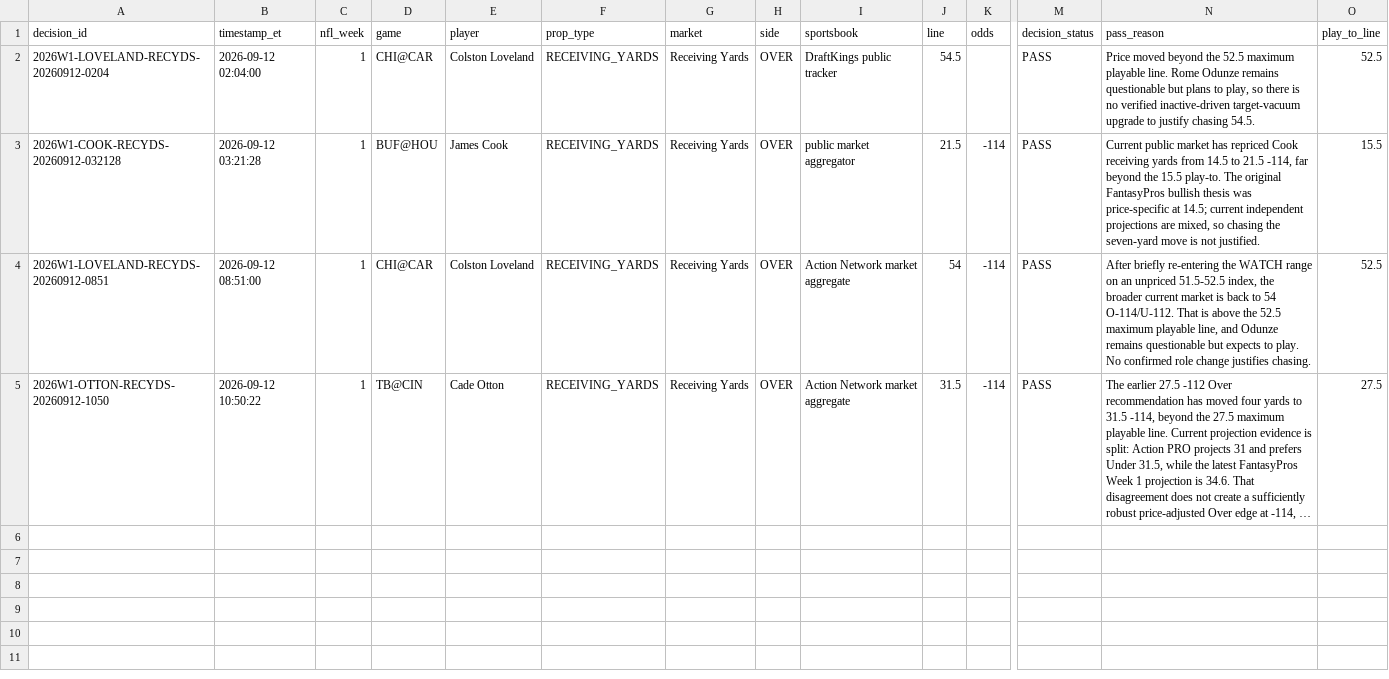
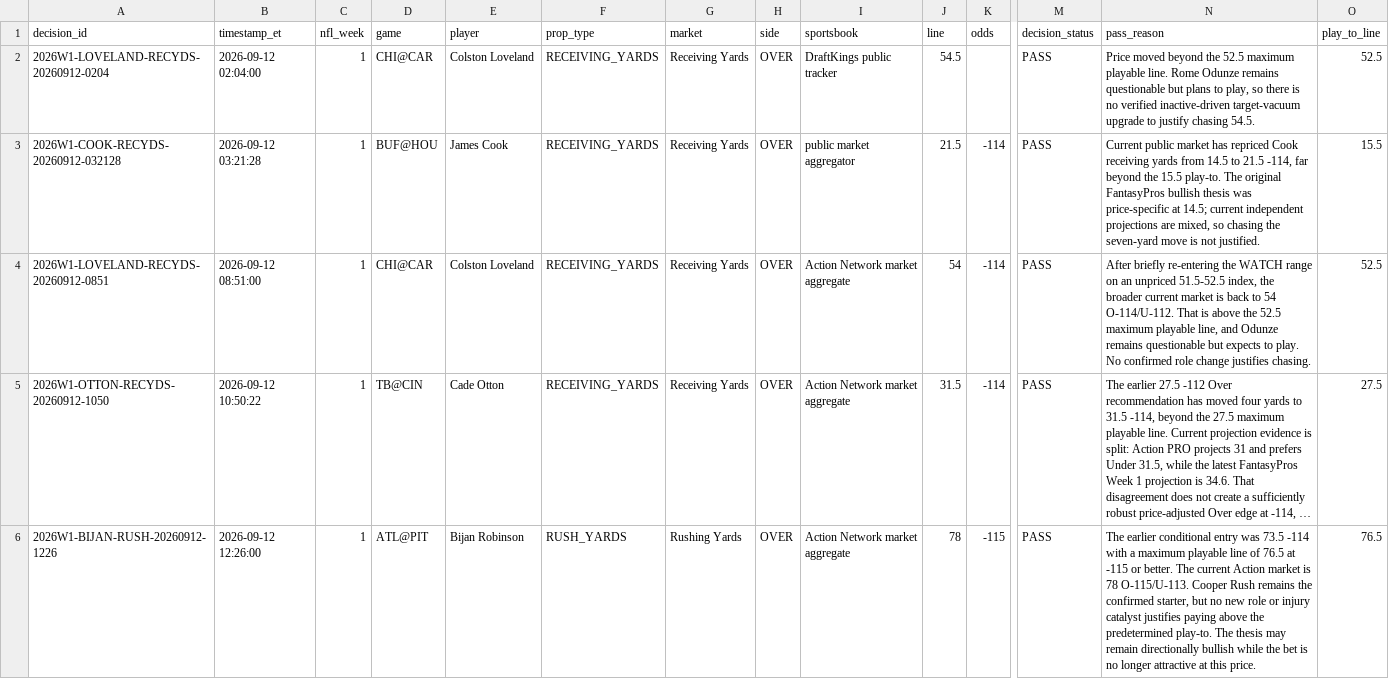
Before and after one commit to jamesddestefano-ui/NFL-Prop-Bets, a CSV file: data/pass_ledger.csv, drawn as a sheet; only a part is shown, gaps mark what is left out; long unchanged cells end in …; rows hold the shown columns only; the diff names each change by its address in the sheet, - before the commit and + after, or states it on an @@ line.

Commit message:
Record Bijan pass after Saturday line move

```diff
--- a/data/pass_ledger.csv
+++ b/data/pass_ledger.csv
+row 6: 2026W1-BIJAN-RUSH-20260912-1226 | 2026-09-12 12:26:00 | 1 | ATL@PIT | Bijan Robinson | RUSH_YARDS | Rushing Yards | OVER | Action Network market aggregate | 78 | -115 | PASS | The earlier conditional entry was 73.5 -114 with a maximum playable line of 76.5 at -115 or better. The current Action market is 78 O-115/U-113. Cooper Rush remains the confirmed starter, but no new role or injury catalyst justifies paying above the predetermined play-to. The thesis may remain directionally bullish while the bet is no longer attractive at this price. | 76.5
```
